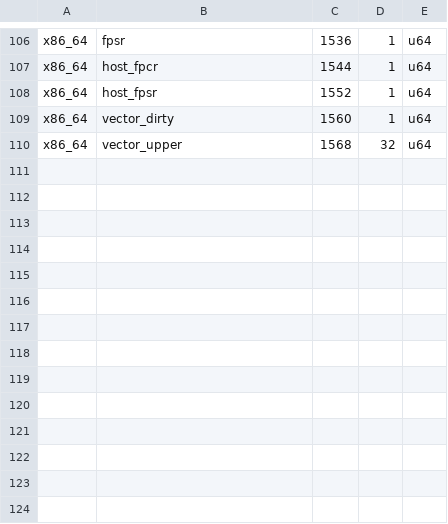
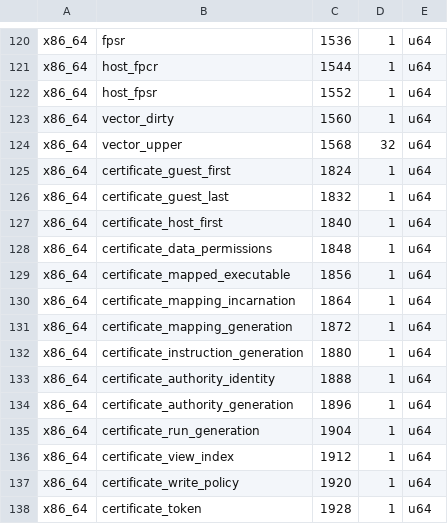
Before and after one commit to husklet/husklet, a TSV file: src/native/cpu/layout.tsv, drawn as a sheet; only a part is shown, gaps mark what is left out; the diff covers the shown part only.

Commit message:
native: append dormant run certificate schema

```diff
--- a/src/native/cpu/layout.tsv
+++ b/src/native/cpu/layout.tsv
@@ -110 +124,15 @@ x86_64	vector_dirty	1560	1	u64
 x86_64	vector_upper	1568	32	u64
+x86_64	certificate_guest_first	1824	1	u64
+x86_64	certificate_guest_last	1832	1	u64
+x86_64	certificate_host_first	1840	1	u64
+x86_64	certificate_data_permissions	1848	1	u64
+x86_64	certificate_mapped_executable	1856	1	u64
+x86_64	certificate_mapping_incarnation	1864	1	u64
+x86_64	certificate_mapping_generation	1872	1	u64
+x86_64	certificate_instruction_generation	1880	1	u64
+x86_64	certificate_authority_identity	1888	1	u64
+x86_64	certificate_authority_generation	1896	1	u64
+x86_64	certificate_run_generation	1904	1	u64
+x86_64	certificate_view_index	1912	1	u64
+x86_64	certificate_write_policy	1920	1	u64
+x86_64	certificate_token	1928	1	u64
```
Also changed, not shown: 14 added rows elsewhere in this file, 5 other files.
